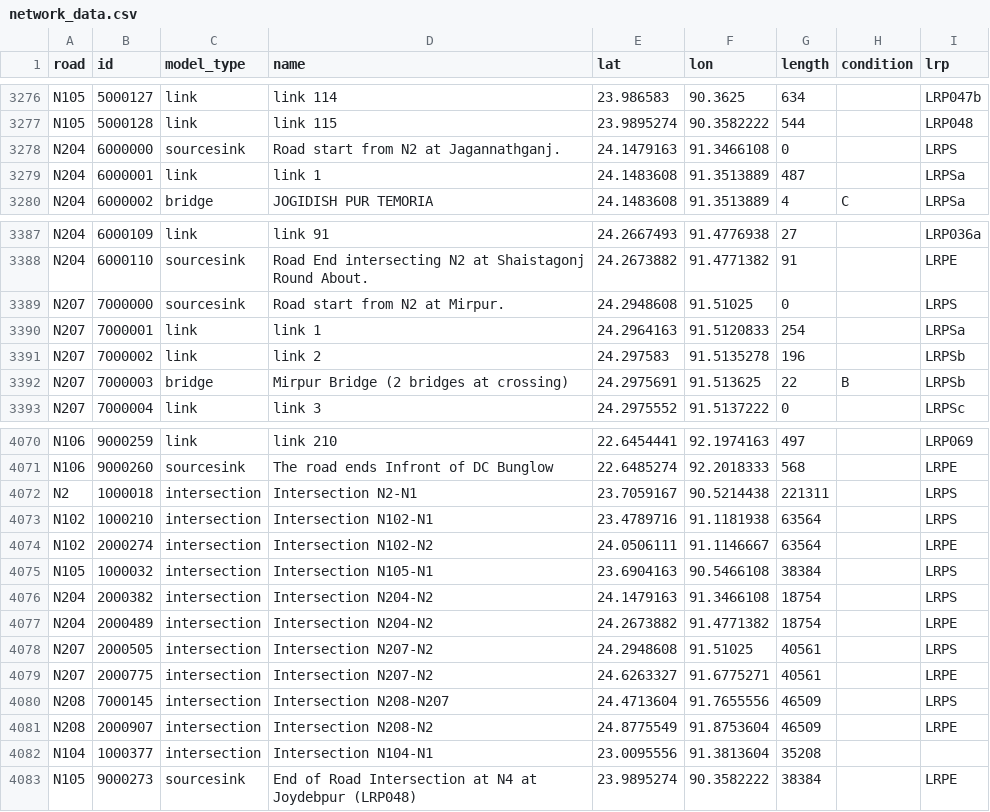
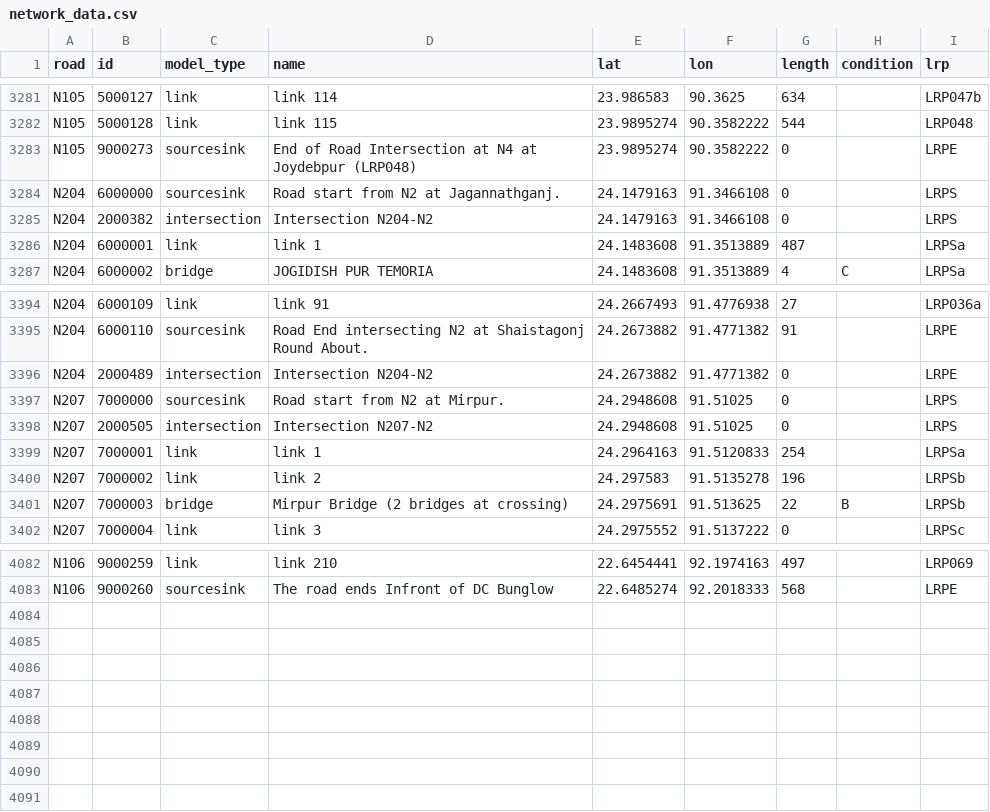
Before and after one commit to taufik-my/ASIM_Team14, a CSV file: EPA133a-G14-A3/data/network_data.csv, drawn as a sheet; only a part is shown, gaps mark what is left out; removed rows and columns are numbered as before the commit, all else as after; the diff covers the shown part only; the diff names each change by its address in the sheet, - before the commit and + after, or states it on an @@ line.

Commit message:
update for the notebook and network_data.csv

```diff
--- a/EPA133a-G14-A3/data/network_data.csv
+++ b/EPA133a-G14-A3/data/network_data.csv
+row 3283: N105 | 9000273 | sourcesink | End of Road Intersection at N4 at Joydebpur (LRP048) | 23.9895274 | 90.3582222 | 0 |  | LRPE
+row 3285: N204 | 2000382 | intersection | Intersection N204-N2 | 24.1479163 | 91.3466108 | 0 |  | LRPS
+row 3396: N204 | 2000489 | intersection | Intersection N204-N2 | 24.2673882 | 91.4771382 | 0 |  | LRPE
+row 3398: N207 | 2000505 | intersection | Intersection N207-N2 | 24.2948608 | 91.51025 | 0 |  | LRPS
-row 4072: N2 | 1000018 | intersection | Intersection N2-N1 | 23.7059167 | 90.5214438 | 221311 |  | LRPS
-row 4073: N102 | 1000210 | intersection | Intersection N102-N1 | 23.4789716 | 91.1181938 | 63564 |  | LRPS
-row 4074: N102 | 2000274 | intersection | Intersection N102-N2 | 24.0506111 | 91.1146667 | 63564 |  | LRPE
-row 4075: N105 | 1000032 | intersection | Intersection N105-N1 | 23.6904163 | 90.5466108 | 38384 |  | LRPS
-row 4076: N204 | 2000382 | intersection | Intersection N204-N2 | 24.1479163 | 91.3466108 | 18754 |  | LRPS
-row 4077: N204 | 2000489 | intersection | Intersection N204-N2 | 24.2673882 | 91.4771382 | 18754 |  | LRPE
-row 4078: N207 | 2000505 | intersection | Intersection N207-N2 | 24.2948608 | 91.51025 | 40561 |  | LRPS
-row 4079: N207 | 2000775 | intersection | Intersection N207-N2 | 24.6263327 | 91.6775271 | 40561 |  | LRPE
-row 4080: N208 | 7000145 | intersection | Intersection N208-N207 | 24.4713604 | 91.7655556 | 46509 |  | LRPS
-row 4081: N208 | 2000907 | intersection | Intersection N208-N2 | 24.8775549 | 91.8753604 | 46509 |  | LRPE
-row 4082: N104 | 1000377 | intersection | Intersection N104-N1 | 23.0095556 | 91.3813604 | 35208
-row 4083: N105 | 9000273 | sourcesink | End of Road Intersection at N4 at Joydebpur (LRP048) | 23.9895274 | 90.3582222 | 38384 |  | LRPE
```
Also changed, not shown: 8 added rows and 3 edited cells elsewhere in this file, 1 other file.
